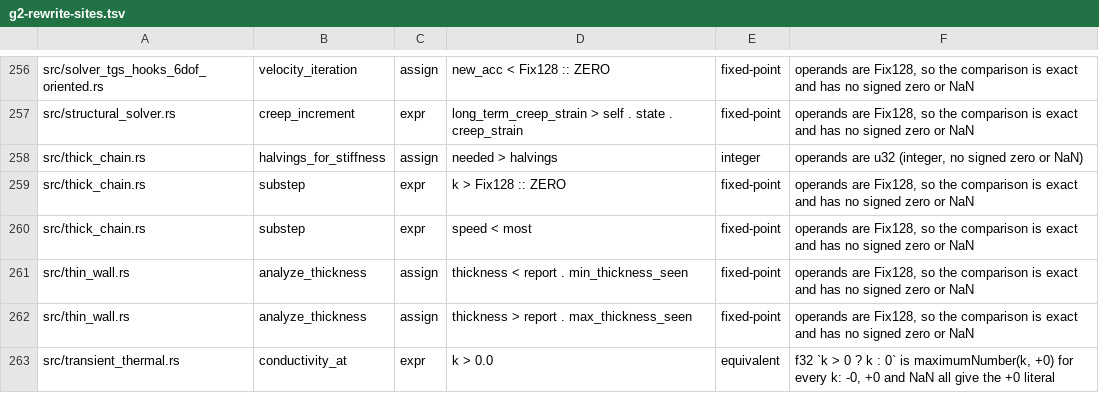
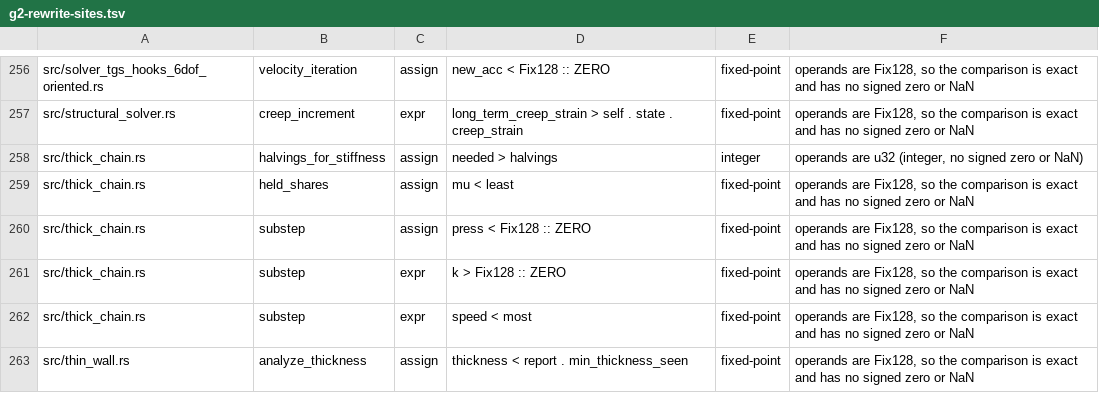
Before and after one commit to ext-sakamoro/ALICE-Physics, a TSV file: scripts/g2-rewrite-sites.tsv, drawn as a sheet; only a part is shown, gaps mark what is left out; the shorter side is filled out with more unchanged rows; the diff names each change by its address in the sheet, - before the commit and + after, or states it on an @@ line.

Commit message:
thick_chain: 空間の形に沿う当てはめ (conforming) を足す (作業中)
- ThickChainFit::Conforming: link を標本の持ち分に分け、各持ち分は壁が求める伸びと張力の伸びの大きい方を取る
- link ごとにエネルギー 1 つの拘束、壁の長さでは張力が連続 (最小の求められる伸び)、pass は全 link のエネルギー → 全 link の壁
- free_stretch、wall_force、検証 7 本 (通路・摩擦・運動量・持ち分の式・出口・静止と壁の力)
- 未解決: すぼまる所で静止しない、運動量の許容差

```diff
--- a/scripts/g2-rewrite-sites.tsv
+++ b/scripts/g2-rewrite-sites.tsv
+row 259: src/thick_chain.rs | held_shares | assign | mu < least | fixed-point | operands are Fix128, so the comparison is exact and has no signed zero or NaN
+row 260: src/thick_chain.rs | substep | assign | press < Fix128 :: ZERO | fixed-point | operands are Fix128, so the comparison is exact and has no signed zero or NaN
```
Also changed, not shown: 7 other files.
